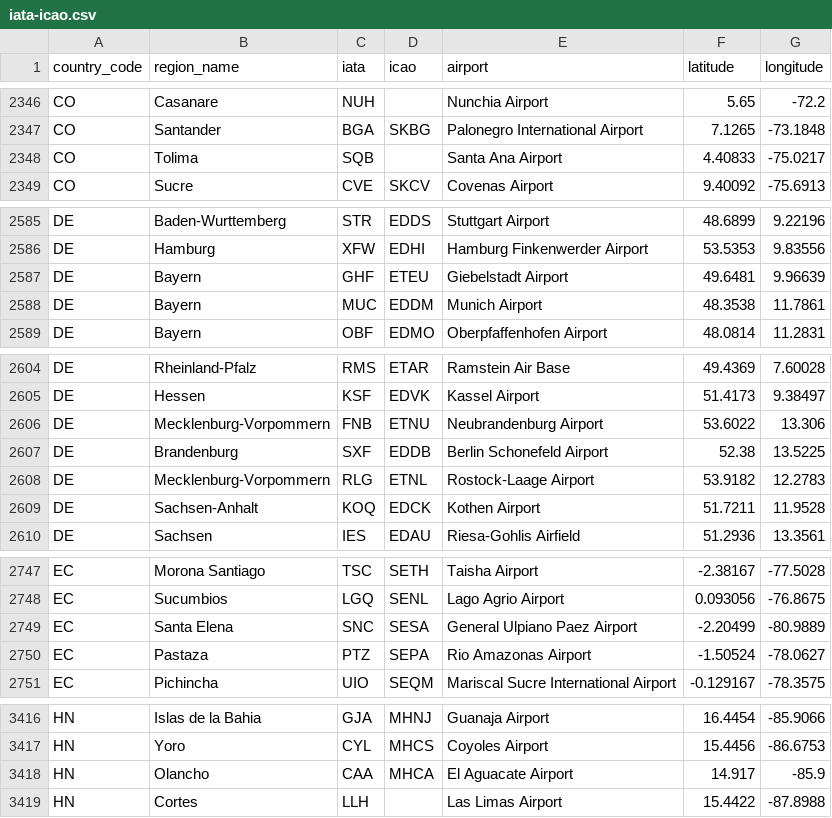
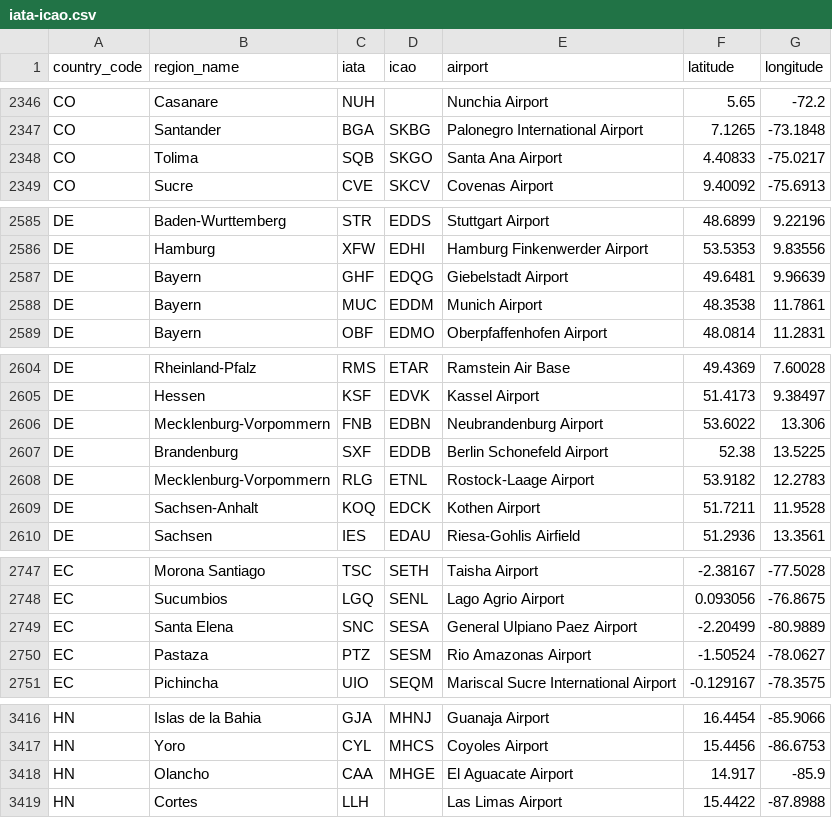
Before and after one commit to ip2location/ip2location-iata-icao, a CSV file: iata-icao.csv, drawn as a sheet; only a part is shown, gaps mark what is left out; the diff covers the shown part only.

Commit message:
Update iata-icao.csv

```diff
--- a/iata-icao.csv
+++ b/iata-icao.csv
@@ -2347,3 +2347,3 @@
 "CO","Santander","BGA","SKBG","Palonegro International Airport","7.1265","-73.1848"
-"CO","Tolima","SQB","","Santa Ana Airport","4.40833","-75.0217"
+"CO","Tolima","SQB","SKGO","Santa Ana Airport","4.40833","-75.0217"
 "CO","Sucre","CVE","SKCV","Covenas Airport","9.40092","-75.6913"
@@ -2586,3 +2586,3 @@
 "DE","Hamburg","XFW","EDHI","Hamburg Finkenwerder Airport","53.5353","9.83556"
-"DE","Bayern","GHF","ETEU","Giebelstadt Airport","49.6481","9.96639"
+"DE","Bayern","GHF","EDQG","Giebelstadt Airport","49.6481","9.96639"
 "DE","Bayern","MUC","EDDM","Munich Airport","48.3538","11.7861"
@@ -2605,3 +2605,3 @@
 "DE","Hessen","KSF","EDVK","Kassel Airport","51.4173","9.38497"
-"DE","Mecklenburg-Vorpommern","FNB","ETNU","Neubrandenburg Airport","53.6022","13.306"
+"DE","Mecklenburg-Vorpommern","FNB","EDBN","Neubrandenburg Airport","53.6022","13.306"
 "DE","Brandenburg","SXF","EDDB","Berlin Schonefeld Airport","52.38","13.5225"
@@ -2749,3 +2749,3 @@
 "EC","Santa Elena","SNC","SESA","General Ulpiano Paez Airport","-2.20499","-80.9889"
-"EC","Pastaza","PTZ","SEPA","Rio Amazonas Airport","-1.50524","-78.0627"
+"EC","Pastaza","PTZ","SESM","Rio Amazonas Airport","-1.50524","-78.0627"
 "EC","Pichincha","UIO","SEQM","Mariscal Sucre International Airport","-0.129167","-78.3575"
@@ -3417,3 +3417,3 @@
 "HN","Yoro","CYL","MHCS","Coyoles Airport","15.4456","-86.6753"
-"HN","Olancho","CAA","MHCA","El Aguacate Airport","14.917","-85.9"
+"HN","Olancho","CAA","MHGE","El Aguacate Airport","14.917","-85.9"
 "HN","Cortes","LLH","","Las Limas Airport","15.4422","-87.8988"
```
Also changed, not shown: 41 edited cells elsewhere in this file.
